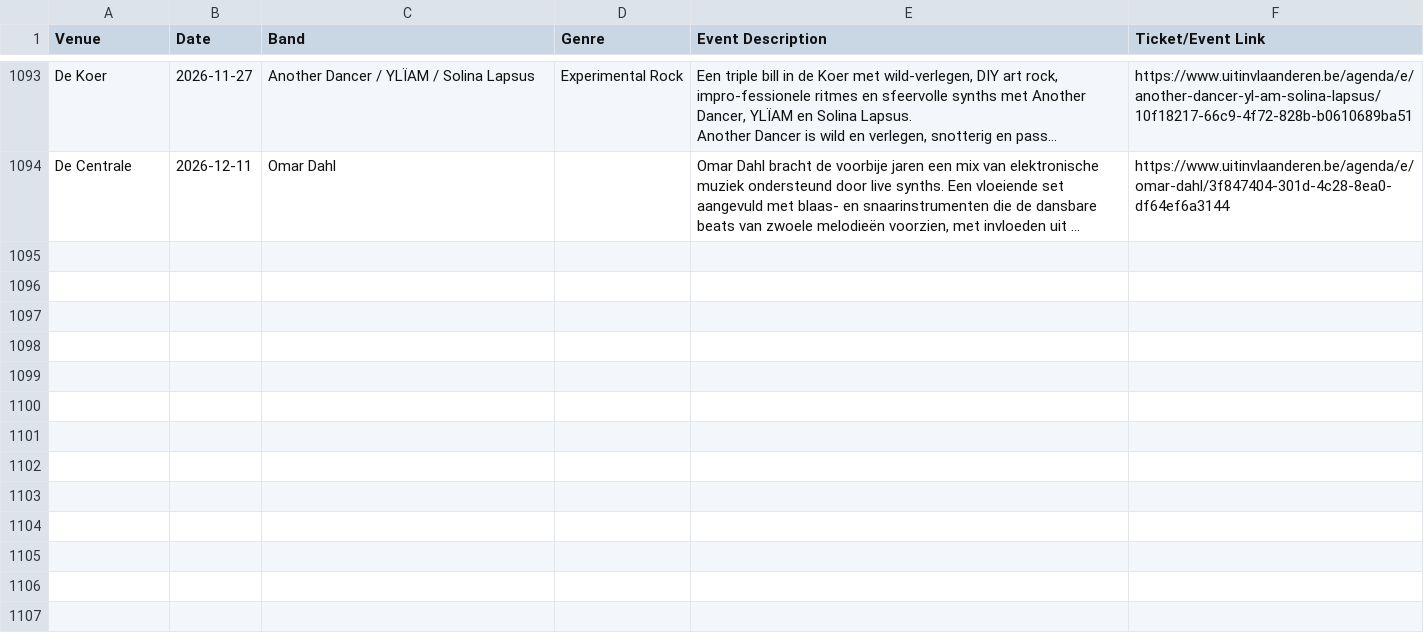
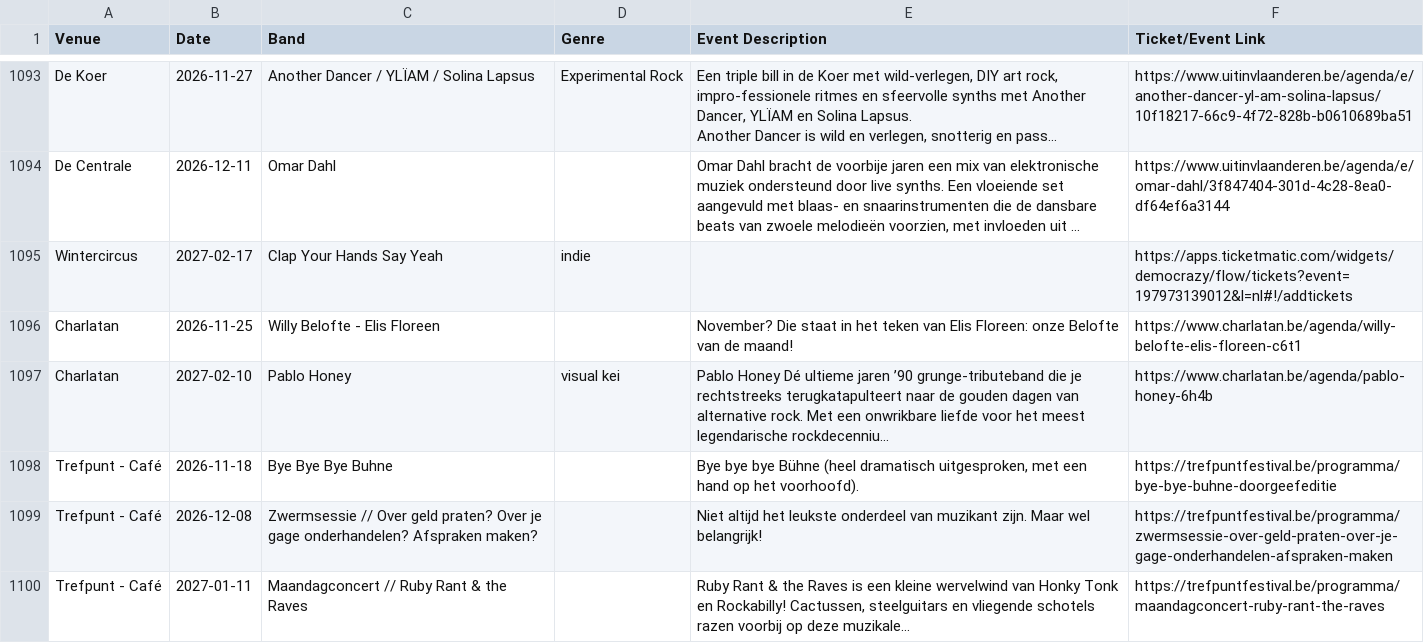
Before and after one commit to gillesgerlo/gent-concerts-playlist, a CSV file: data/gent/concerts.csv, drawn as a sheet; only a part is shown, gaps mark what is left out; long unchanged cells end in …; the diff covers the shown part only; the diff names each change by its address in the sheet, - before the commit and + after, or states it on an @@ line.

```diff
--- a/data/gent/concerts.csv
+++ b/data/gent/concerts.csv
+row 1095: Wintercircus | 2027-02-17 | Clap Your Hands Say Yeah | indie |  | https://apps.ticketmatic.com/widgets/democrazy/flow/tickets?event=197973139012&l=nl#!/addtickets
+row 1096: Charlatan | 2026-11-25 | Willy Belofte - Elis Floreen |  | November? Die staat in het teken van Elis Floreen: onze Belofte van de maand! | https://www.charlatan.be/agenda/willy-belofte-elis-floreen-c6t1
+row 1097: Charlatan | 2027-02-10 | Pablo Honey | visual kei | Pablo Honey Dé ultieme jaren ’90 grunge-tributeband die je rechtstreeks terugkatapulteert naar de gouden dagen van alternative rock. Met een onwrikbare liefde voor het meest legendarische rockdecenniu… | https://www.charlatan.be/agenda/pablo-honey-6h4b
+row 1098: Trefpunt - Café | 2026-11-18 | Bye Bye Bye Buhne |  | Bye bye bye Bühne (heel dramatisch uitgesproken, met een hand op het voorhoofd). | https://trefpuntfestival.be/programma/bye-bye-buhne-doorgeefeditie
+row 1099: Trefpunt - Café | 2026-12-08 | Zwermsessie // Over geld praten? Over je gage onderhandelen? Afspraken maken? |  | Niet altijd het leukste onderdeel van muzikant zijn. Maar wel belangrijk! | https://trefpuntfestival.be/programma/zwermsessie-over-geld-praten-over-je-gage-onderhandelen-afspraken-maken
+row 1100: Trefpunt - Café | 2027-01-11 | Maandagconcert // Ruby Rant & the Raves |  | Ruby Rant & the Raves is een kleine wervelwind van Honky Tonk en Rockabilly! Cactussen, steelguitars en vliegende schotels razen voorbij op deze muzikale… | https://trefpuntfestival.be/programma/maandagconcert-ruby-rant-the-raves
```
Also changed, not shown: 5 added rows elsewhere in this file, data/brugge/concerts.csv, 5 other files.
